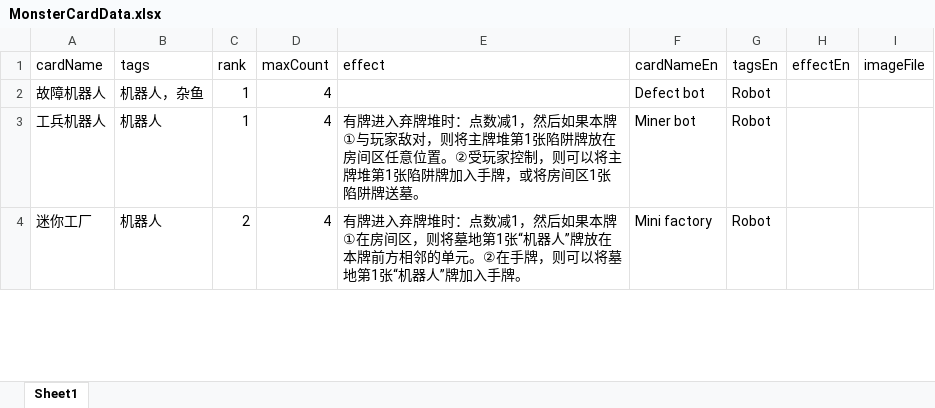
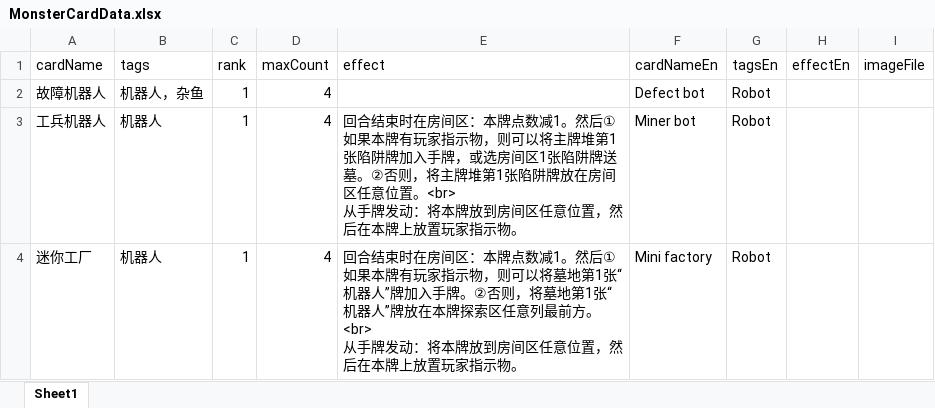
Before and after one commit to TinglePan/DungeonCrawlDeckMasterTTS, an Excel workbook: sheet/MonsterCardData.xlsx, sheet Sheet1, drawn as a sheet; only a part is shown; values as stored, in another font and other column widths than the file's, no borders; ↵ is a line break in a cell; the diff covers the shown part only; the diff names each change by its address in the sheet, - before the commit and + after, or states it on an @@ line.

Commit message:
Changed rank of omni talent from 10 to 9. Add "scroll" to all related card name. Changed all robot card effects to avoid rank change at hand.

```diff
--- a/sheet/MonsterCardData.xlsx (sheet Sheet1)
+++ b/sheet/MonsterCardData.xlsx (sheet Sheet1)
-E3 (effect): 有牌进入弃牌堆时：点数减1，然后如果本牌①与玩家敌对，则将主牌堆第1张陷阱牌放在房间区任意位置。②受玩家控制，则可以将主牌堆第1张陷阱牌加入手牌，或将房间区1张陷阱牌送墓。
+E3 (effect): 回合结束时在房间区：本牌点数减1。然后①如果本牌有玩家指示物，则可以将主牌堆第1张陷阱牌加入手牌，或选房间区1张陷阱牌送墓。②否则，将主牌堆第1张陷阱牌放在房间区任意位置。<br> ↵ 从手牌发动：将本牌放到房间区任意位置，然后在本牌上放置玩家指示物。
-C4 (rank): 2
+C4 (rank): 1
-E4 (effect): 有牌进入弃牌堆时：点数减1，然后如果本牌①在房间区，则将墓地第1张“机器人”牌放在本牌前方相邻的单元。②在手牌，则可以将墓地第1张“机器人”牌加入手牌。
+E4 (effect): 回合结束时在房间区：本牌点数减1。然后①如果本牌有玩家指示物，则可以将墓地第1张“机器人”牌加入手牌。②否则，将墓地第1张“机器人”牌放在本牌探索区任意列最前方。<br> ↵ 从手牌发动：将本牌放到房间区任意位置，然后在本牌上放置玩家指示物。
```
Also changed, not shown: 5 edited cells elsewhere in this sheet, sheet/ItemCardData.xlsx, sheet/SkillCardData.xlsx.
